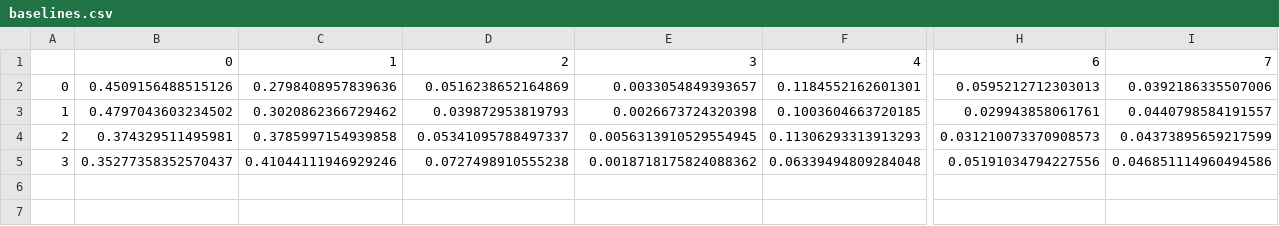
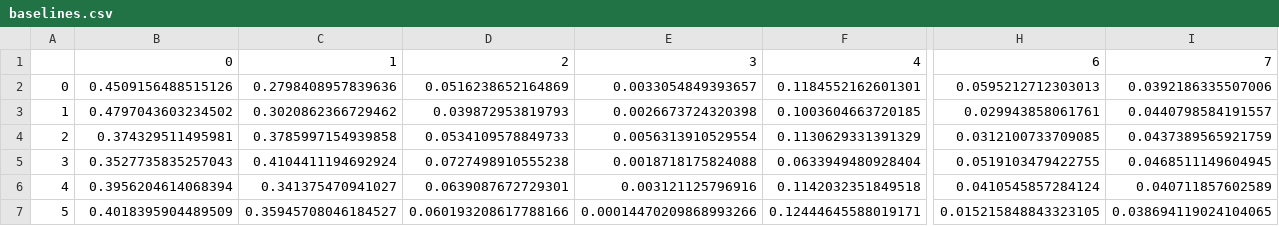
Before and after one commit to AnielaAbramowicz/Cricket_teampicker, a CSV file: t20simulation/baselines.csv, drawn as a sheet; only a part is shown, gaps mark what is left out; rows hold the shown columns only; the diff names each change by its address in the sheet, - before the commit and + after, or states it on an @@ line.

```diff
--- a/t20simulation/baselines.csv
+++ b/t20simulation/baselines.csv
-D4: 0.05341095788497337
+D4: 0.0534109578849733
-E4: 0.0056313910529554945
+E4: 0.0056313910529554
-F4: 0.11306293313913293
+F4: 0.1130629331391329
-H4: 0.031210073370908573
+H4: 0.0312100733709085
-I4: 0.04373895659217599
+I4: 0.0437389565921759
-B5: 0.35277358352570437
+B5: 0.3527735835257043
-C5: 0.41044111946929246
+C5: 0.4104411194692924
-E5: 0.0018718175824088362
+E5: 0.0018718175824088
-F5: 0.06339494809284048
+F5: 0.0633949480928404
-H5: 0.05191034794227556
+H5: 0.0519103479422755
-I5: 0.046851114960494586
+I5: 0.0468511149604945
+row 6: 4 | 0.3956204614068394 | 0.341375470941027 | 0.0639087672729301 | 0.003121125796916 | 0.1142032351849518 | 0.0410545857284124 | 0.040711857602589
+row 7: 5 | 0.4018395904489509 | 0.35945708046184527 | 0.060193208617788166 | 0.00014470209868993266 | 0.12444645588019171 | 0.015215848843323105 | 0.038694119024104065
```
Also changed, not shown: 6 other files.
